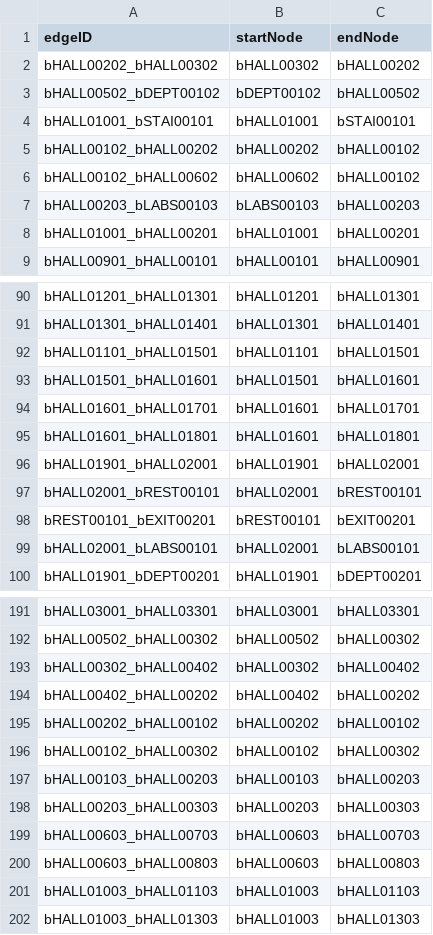
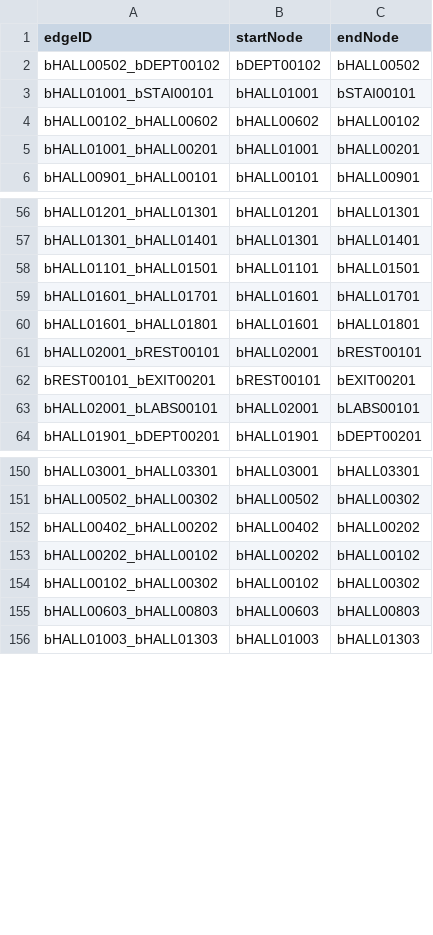
Before and after one commit to CS3733-D22-Team-B/CS3733-D22-Team-B-Application, a CSV file: src/main/resources/edu/wpi/cs3733/D22/teamB/databases/CSVs/Edges.csv, drawn as a sheet; only a part is shown, gaps mark what is left out; the diff covers the shown part only.

```diff
--- a/src/main/resources/edu/wpi/cs3733/D22/teamB/databases/CSVs/Edges.csv
+++ b/src/main/resources/edu/wpi/cs3733/D22/teamB/databases/CSVs/Edges.csv
@@ -1,8 +1,5 @@
 edgeID,startNode,endNode
-bHALL00202_bHALL00302,bHALL00302,bHALL00202
 bHALL00502_bDEPT00102,bDEPT00102,bHALL00502
 bHALL01001_bSTAI00101,bHALL01001,bSTAI00101
-bHALL00102_bHALL00202,bHALL00202,bHALL00102
 bHALL00102_bHALL00602,bHALL00602,bHALL00102
-bHALL00203_bLABS00103,bLABS00103,bHALL00203
 bHALL01001_bHALL00201,bHALL01001,bHALL00201
@@ -92,6 +58,4 @@ bHALL01301_bHALL01401,bHALL01301,bHALL01401
 bHALL01101_bHALL01501,bHALL01101,bHALL01501
-bHALL01501_bHALL01601,bHALL01501,bHALL01601
 bHALL01601_bHALL01701,bHALL01601,bHALL01701
 bHALL01601_bHALL01801,bHALL01601,bHALL01801
-bHALL01901_bHALL02001,bHALL01901,bHALL02001
 bHALL02001_bREST00101,bHALL02001,bREST00101
@@ -192,3 +151,2 @@ bHALL03001_bHALL03301,bHALL03001,bHALL03301
 bHALL00502_bHALL00302,bHALL00502,bHALL00302
-bHALL00302_bHALL00402,bHALL00302,bHALL00402
 bHALL00402_bHALL00202,bHALL00402,bHALL00202
@@ -196,7 +154,3 @@ bHALL00202_bHALL00102,bHALL00202,bHALL00102
 bHALL00102_bHALL00302,bHALL00102,bHALL00302
-bHALL00103_bHALL00203,bHALL00103,bHALL00203
-bHALL00203_bHALL00303,bHALL00203,bHALL00303
-bHALL00603_bHALL00703,bHALL00603,bHALL00703
 bHALL00603_bHALL00803,bHALL00603,bHALL00803
-bHALL01003_bHALL01103,bHALL01003,bHALL01103
 bHALL01003_bHALL01303,bHALL01003,bHALL01303
```
Also changed, not shown: 43 removed rows elsewhere in this file, 6 other files.
